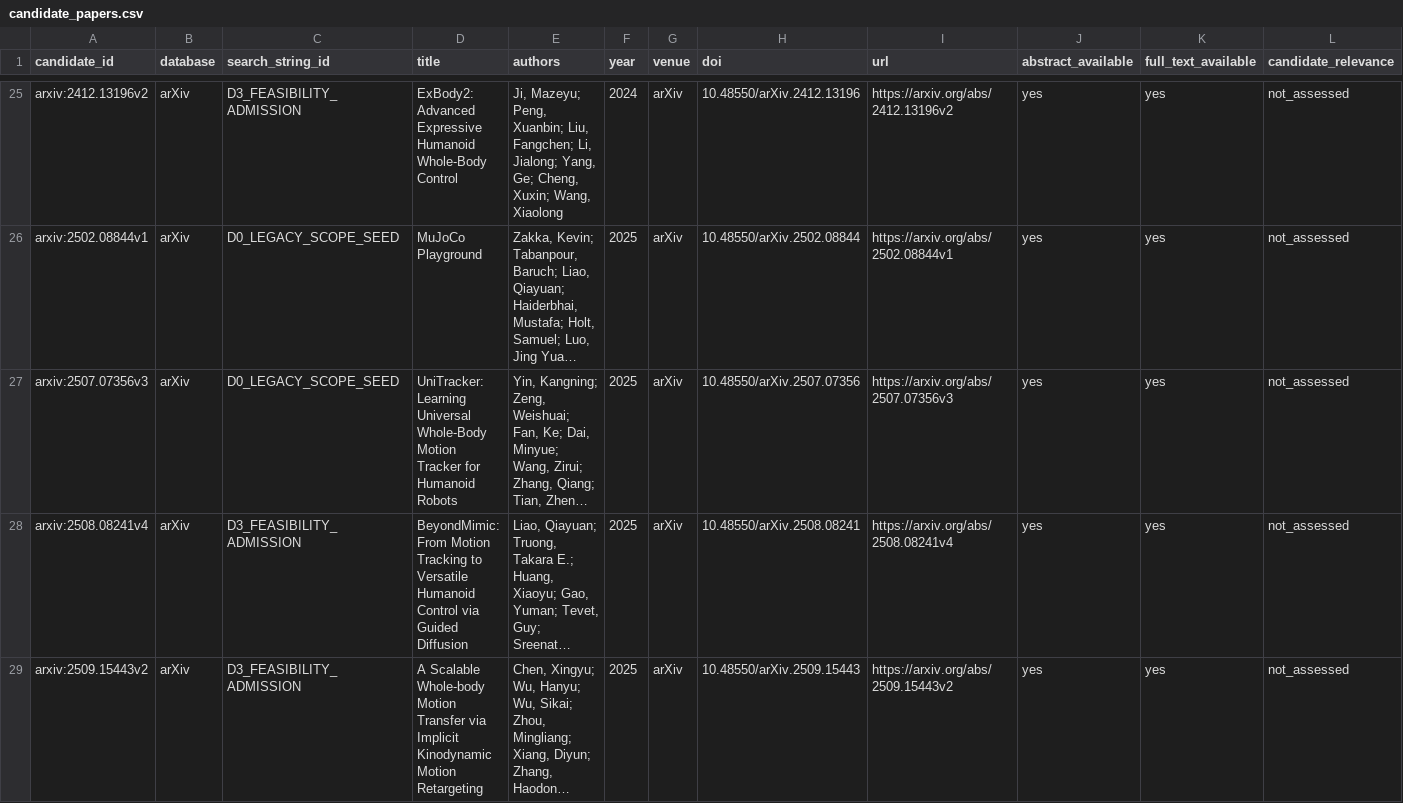
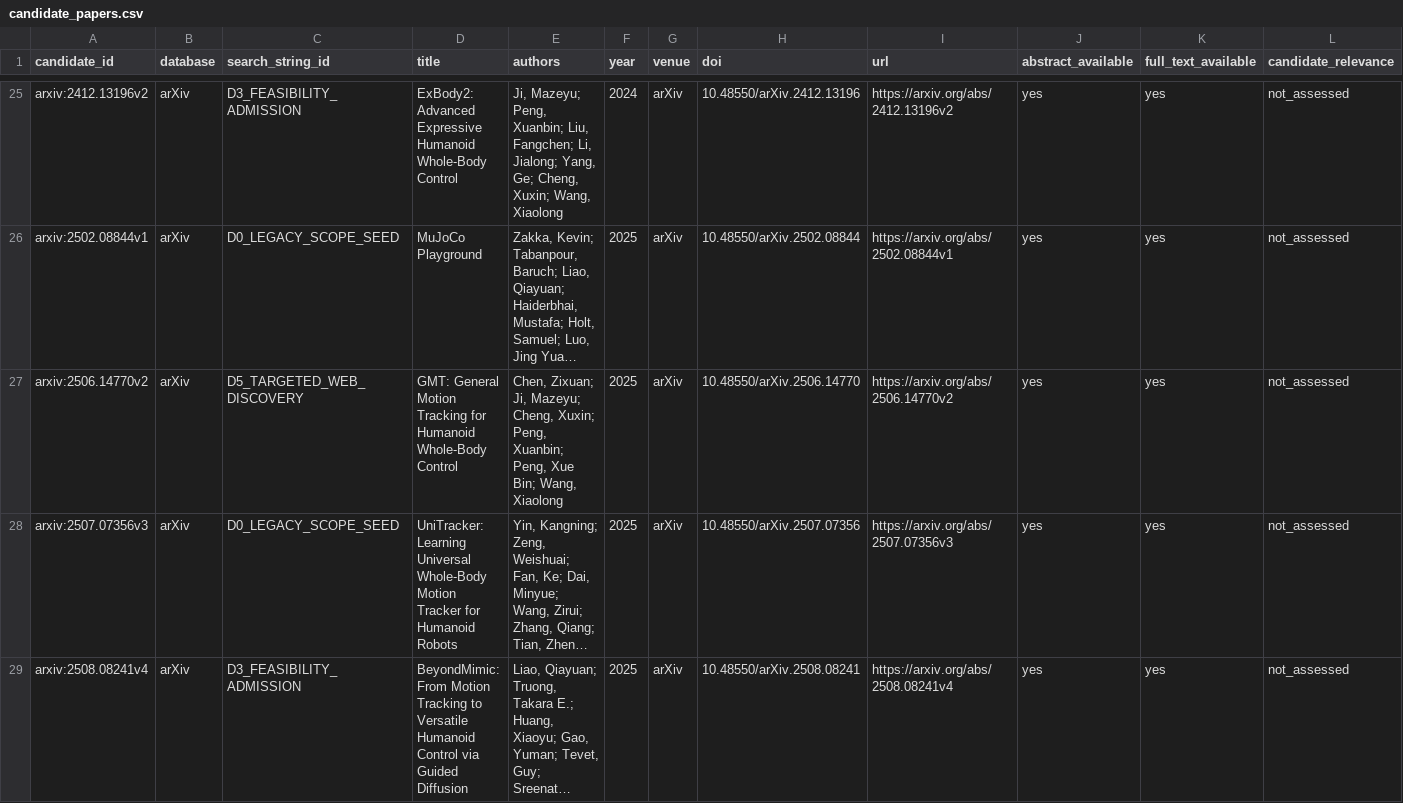
Before and after one commit to sjdoane/humanoid-harness, a CSV file: research/literature_review/01_process/001_oracle_composition/matrices/candidate_papers.csv, drawn as a sheet; only a part is shown, gaps mark what is left out; the shorter side is filled out with more unchanged rows; long unchanged cells end in …; rows hold the shown columns only; the diff covers the shown part only; the diff names each change by its address in the sheet, - before the commit and + after, or states it on an @@ line.

Commit message:
Add reviewed local phase-oracle exploration

```diff
--- a/research/literature_review/01_process/001_oracle_composition/matrices/candidate_papers.csv
+++ b/research/literature_review/01_process/001_oracle_composition/matrices/candidate_papers.csv
+row 27: arxiv:2506.14770v2 | arXiv | D5_TARGETED_WEB_DISCOVERY | GMT: General Motion Tracking for Humanoid Whole-Body Control | Chen, Zixuan; Ji, Mazeyu; Cheng, Xuxin; Peng, Xuanbin; Peng, Xue Bin; Wang, Xiaolong | 2025 | arXiv | 10.48550/arXiv.2506.14770 | https://arxiv.org/abs/2506.14770v2 | yes | yes | not_assessed
```
Also changed, not shown: 1 added row elsewhere in this file, research/literature_review/01_process/001_oracle_composition/matrices/search_log.csv, 41 other files.
